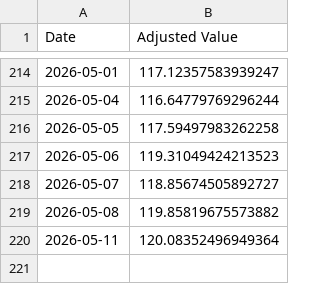
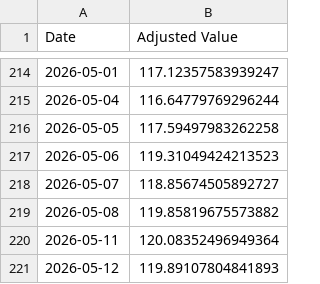
Before and after one commit to genPerms/ChatGPT-Micro-Cap-Experiment, a CSV file: Frontend/Baseline CSVs/sp500.csv, drawn as a sheet; only a part is shown, gaps mark what is left out; the diff names each change by its address in the sheet, - before the commit and + after, or states it on an @@ line.

```diff
--- a/Frontend/Baseline CSVs/sp500.csv
+++ b/Frontend/Baseline CSVs/sp500.csv
+row 221: 2026-05-12 | 119.89107804841893
```
Also changed, not shown: Frontend/Baseline CSVs/russell.csv, Scripts and CSV Files/Daily Updates.csv, 1 other file.
